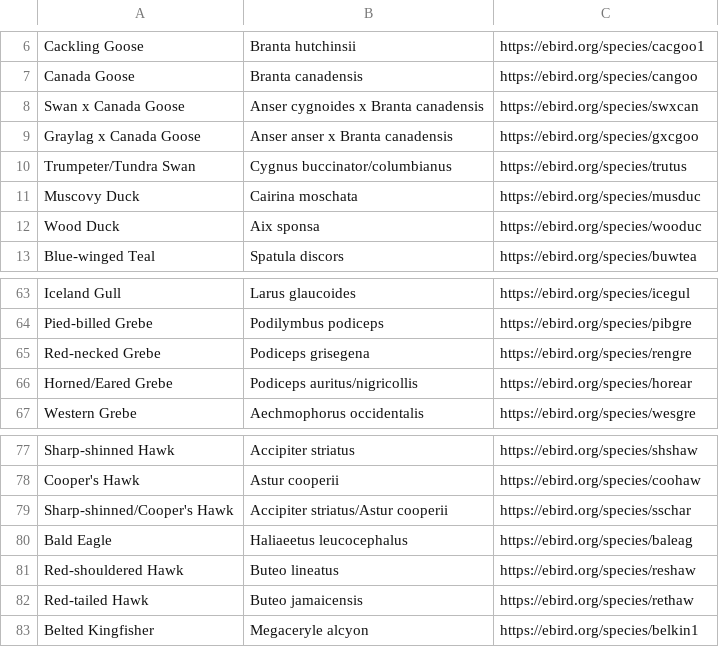
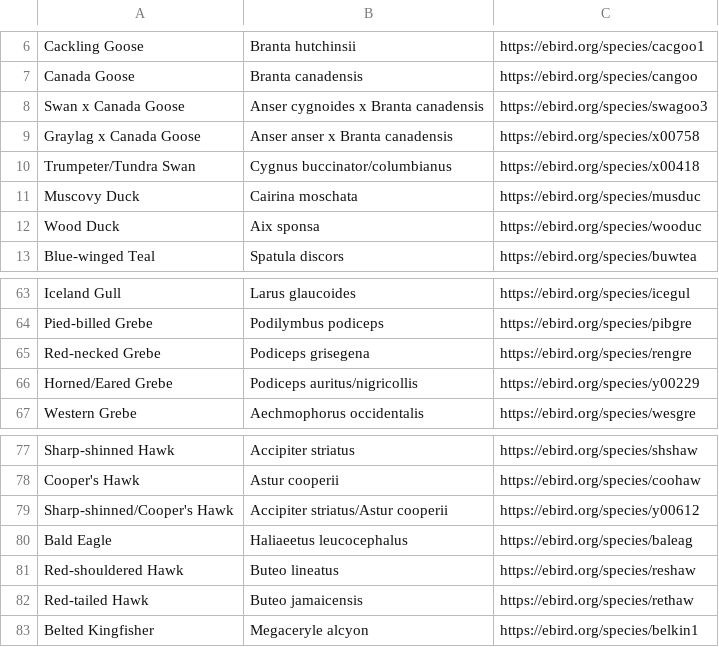
Before and after one commit to fhouser7/GEOG492, a CSV file: Final_Assignment/EBird_data/delta_ponds2.csv, drawn as a sheet; only a part is shown, gaps mark what is left out.

```diff
--- a/Final_Assignment/EBird_data/delta_ponds2.csv
+++ b/Final_Assignment/EBird_data/delta_ponds2.csv
@@ -7,5 +7,5 @@ Cackling Goose,Branta hutchinsii,https://ebird.org/species/cacgoo1
 Canada Goose,Branta canadensis,https://ebird.org/species/cangoo
-Swan x Canada Goose,Anser cygnoides x Branta canadensis,https://ebird.org/species/swxcan
-Graylag x Canada Goose,Anser anser x Branta canadensis,https://ebird.org/species/gxcgoo
-Trumpeter/Tundra Swan,Cygnus buccinator/columbianus,https://ebird.org/species/trutus
+Swan x Canada Goose,Anser cygnoides x Branta canadensis,https://ebird.org/species/swagoo3
+Graylag x Canada Goose,Anser anser x Branta canadensis,https://ebird.org/species/x00758
+Trumpeter/Tundra Swan,Cygnus buccinator/columbianus,https://ebird.org/species/x00418
 Muscovy Duck,Cairina moschata,https://ebird.org/species/musduc
@@ -65,3 +65,3 @@ Pied-billed Grebe,Podilymbus podiceps,https://ebird.org/species/pibgre
 Red-necked Grebe,Podiceps grisegena,https://ebird.org/species/rengre
-Horned/Eared Grebe,Podiceps auritus/nigricollis,https://ebird.org/species/horear
+Horned/Eared Grebe,Podiceps auritus/nigricollis,https://ebird.org/species/y00229
 Western Grebe,Aechmophorus occidentalis,https://ebird.org/species/wesgre
@@ -78,3 +78,3 @@ Sharp-shinned Hawk,Accipiter striatus,https://ebird.org/species/shshaw
 Cooper's Hawk,Astur cooperii,https://ebird.org/species/coohaw
-Sharp-shinned/Cooper's Hawk,Accipiter striatus/Astur cooperii,https://ebird.org/species/sschar
+Sharp-shinned/Cooper's Hawk,Accipiter striatus/Astur cooperii,https://ebird.org/species/y00612
 Bald Eagle,Haliaeetus leucocephalus,https://ebird.org/species/baleag
```
Also changed, not shown: Final_Assignment/EBird_data/amazon_park2.csv, Final_Assignment/EBird_data/mt_pitsgah2.csv.
